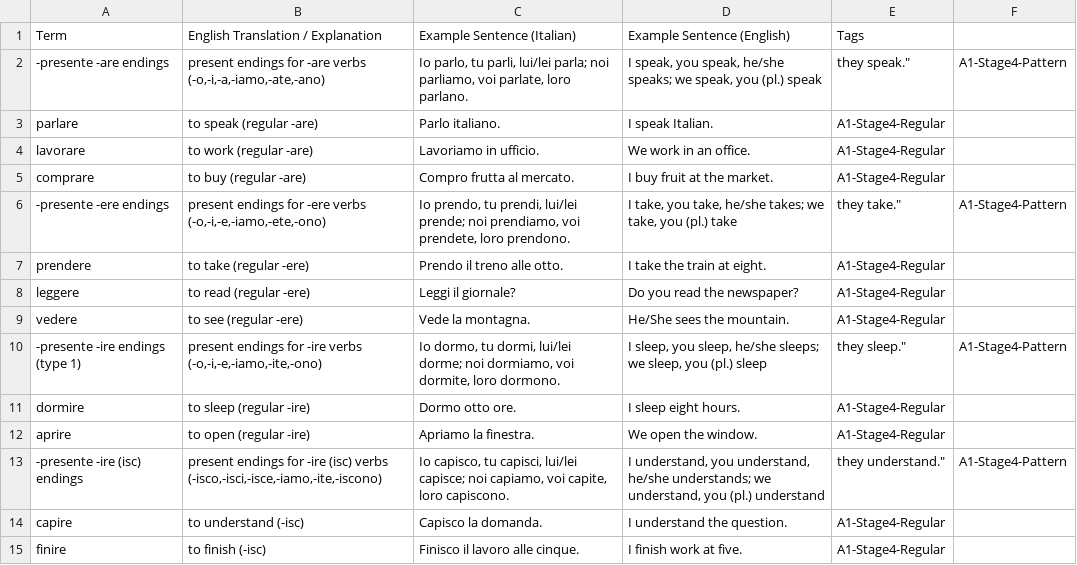
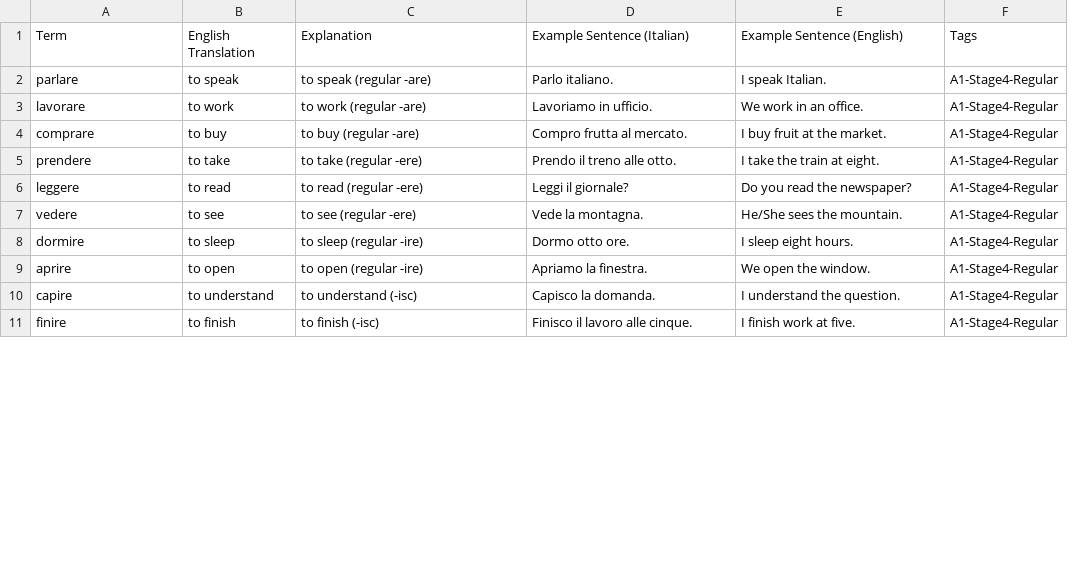
Before and after one commit to frankvalenziano/LearningItalian, a CSV file: A1/Grammar/Stage 4 – Present Tense Verbs Vocabulary.csv, drawn as a sheet; only a part is shown; removed rows and columns are numbered as before the commit, all else as after; the diff names each change by its address in the sheet, - before the commit and + after, or states it on an @@ line.

Commit message:
fixed vocabulary formatting

```diff
--- a/A1/Grammar/Stage 4 – Present Tense Verbs Vocabulary.csv
+++ b/A1/Grammar/Stage 4 – Present Tense Verbs Vocabulary.csv
+column B, rows 1-11: English Translation | to speak | to work | to buy | to take | to read | to see | to sleep | to open | to understand | to finish
-column F, empty
-C1: English Translation / Explanation
+C1: Explanation
-row 2: -presente -are endings | present endings for -are verbs (-o,-i,-a,-iamo,-ate,-ano) | Io parlo, tu parli, lui/lei parla; noi parliamo, voi parlate, loro parlano. | I speak, you speak, he/she speaks; we speak, you (pl.) speak | they speak." | A1-Stage4-Pattern
-row 6: -presente -ere endings | present endings for -ere verbs (-o,-i,-e,-iamo,-ete,-ono) | Io prendo, tu prendi, lui/lei prende; noi prendiamo, voi prendete, loro prendono. | I take, you take, he/she takes; we take, you (pl.) take | they take." | A1-Stage4-Pattern
-row 10: -presente -ire endings (type 1) | present endings for -ire verbs (-o,-i,-e,-iamo,-ite,-ono) | Io dormo, tu dormi, lui/lei dorme; noi dormiamo, voi dormite, loro dormono. | I sleep, you sleep, he/she sleeps; we sleep, you (pl.) sleep | they sleep." | A1-Stage4-Pattern
-row 13: -presente -ire (isc) endings | present endings for -ire (isc) verbs (-isco,-isci,-isce,-iamo,-ite,-iscono) | Io capisco, tu capisci, lui/lei capisce; noi capiamo, voi capite, loro capiscono. | I understand, you understand, he/she understands; we understand, you (pl.) understand | they understand." | A1-Stage4-Pattern
```
Also changed, not shown: A1/Grammar/Stage 3 - Adjectives & Agreement Vocabulary.csv, A1/Grammar/Stage 5 – Prepositions & Core Expressions Vocabulary.csv, 5 other files.
